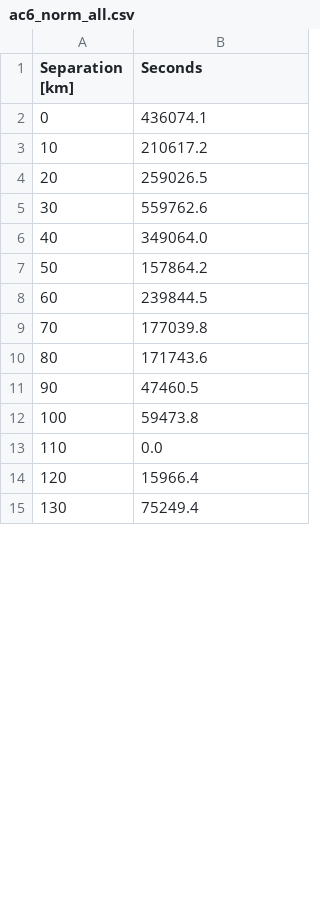
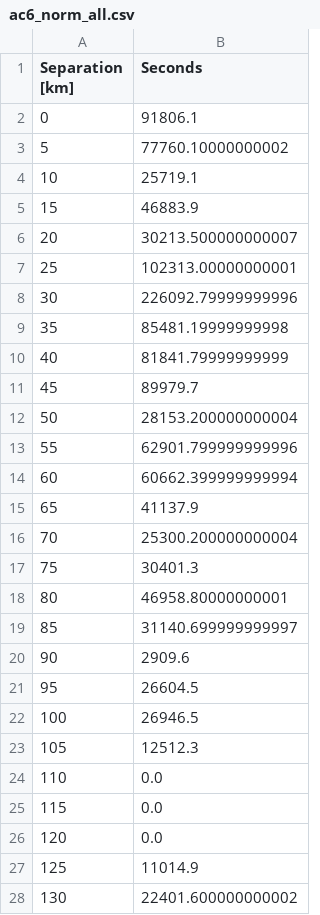
Before and after one commit to mshumko/ac6_microburst_scale_sizes, a CSV file: data/norm/ac6_norm_all.csv, drawn as a sheet; only a part is shown; the diff covers the shown part only.

Commit message:
Reprocessed the AC6 normalization.

```diff
--- a/data/norm/ac6_norm_all.csv
+++ b/data/norm/ac6_norm_all.csv
@@ -1,15 +1,28 @@
 Separation [km],Seconds
-0,436074.1
-10,210617.2
-20,259026.5
-30,559762.6
-40,349064.0
-50,157864.2
-60,239844.5
-70,177039.8
-80,171743.6
-90,47460.5
-100,59473.8
+0,91806.1
+5,77760.10000000002
+10,25719.1
+15,46883.9
+20,30213.500000000007
+25,102313.00000000001
+30,226092.79999999996
+35,85481.19999999998
+40,81841.79999999999
+45,89979.7
+50,28153.200000000004
+55,62901.799999999996
+60,60662.399999999994
+65,41137.9
+70,25300.200000000004
+75,30401.3
+80,46958.80000000001
+85,31140.699999999997
+90,2909.6
+95,26604.5
+100,26946.5
+105,12512.3
 110,0.0
-120,15966.4
-130,75249.4
+115,0.0
+120,0.0
+125,11014.9
+130,22401.600000000002
```
Also changed, not shown: 37 added rows and 13 edited cells elsewhere in this file.
